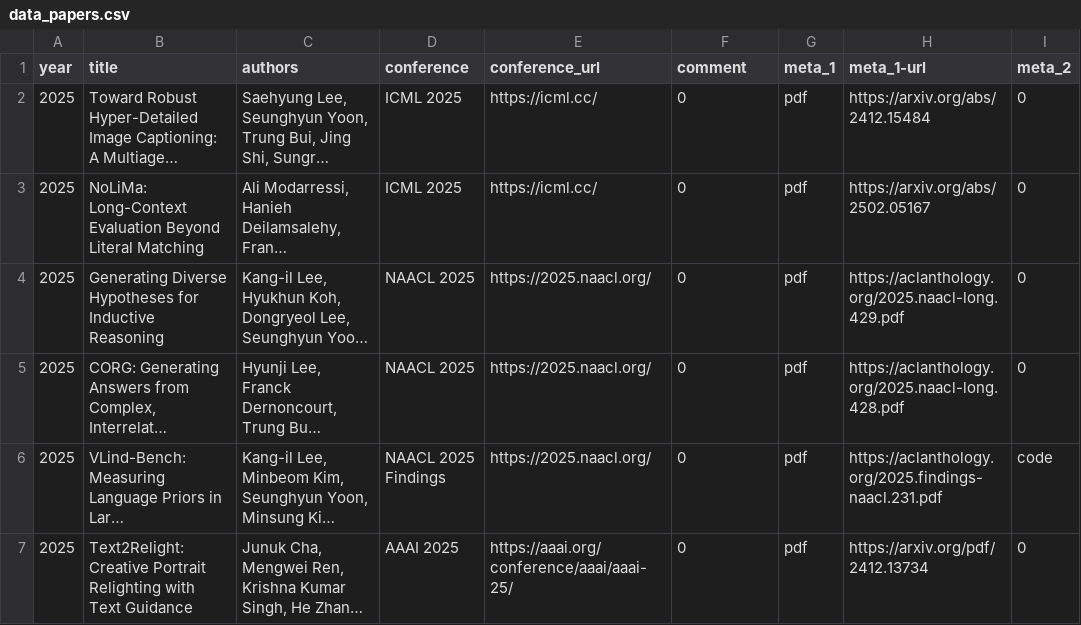
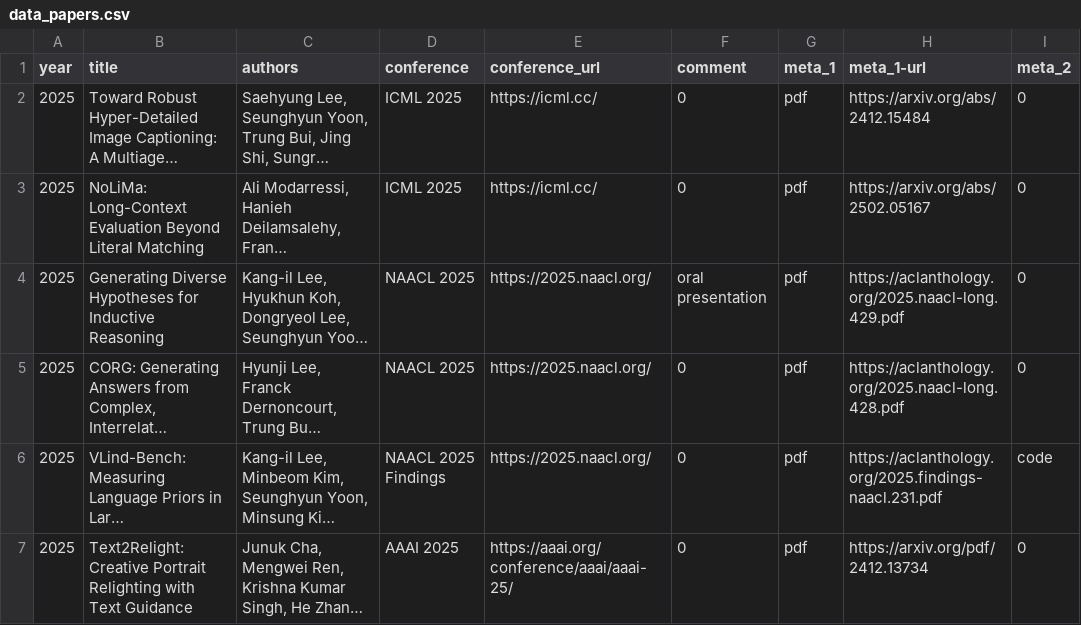
Before and after one commit to david-yoon/david-yoon.github.io, a CSV file: resource/data_papers.csv, drawn as a sheet; only a part is shown; long unchanged cells end in …; the diff names each change by its address in the sheet, - before the commit and + after, or states it on an @@ line.

```diff
--- a/resource/data_papers.csv
+++ b/resource/data_papers.csv
-F4 (comment): 0
+F4 (comment): oral presentation
```
Also changed, not shown: 2 other files.
